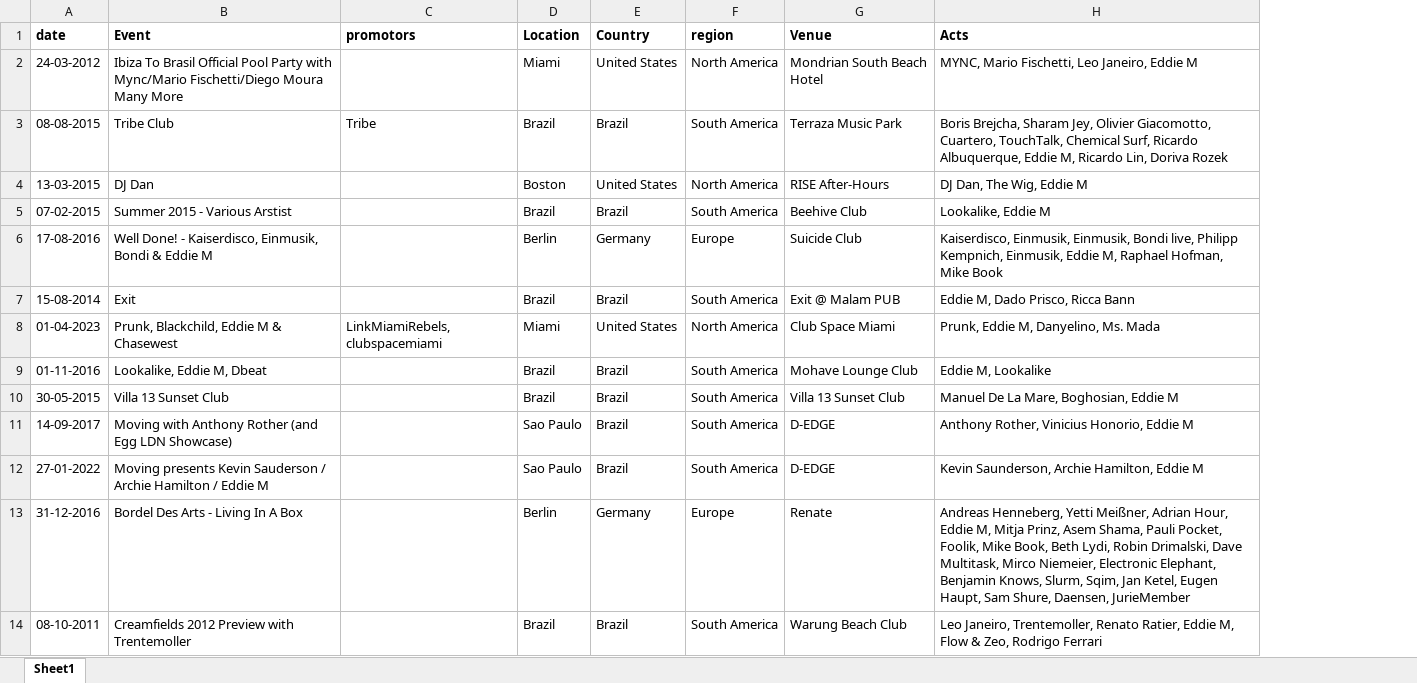
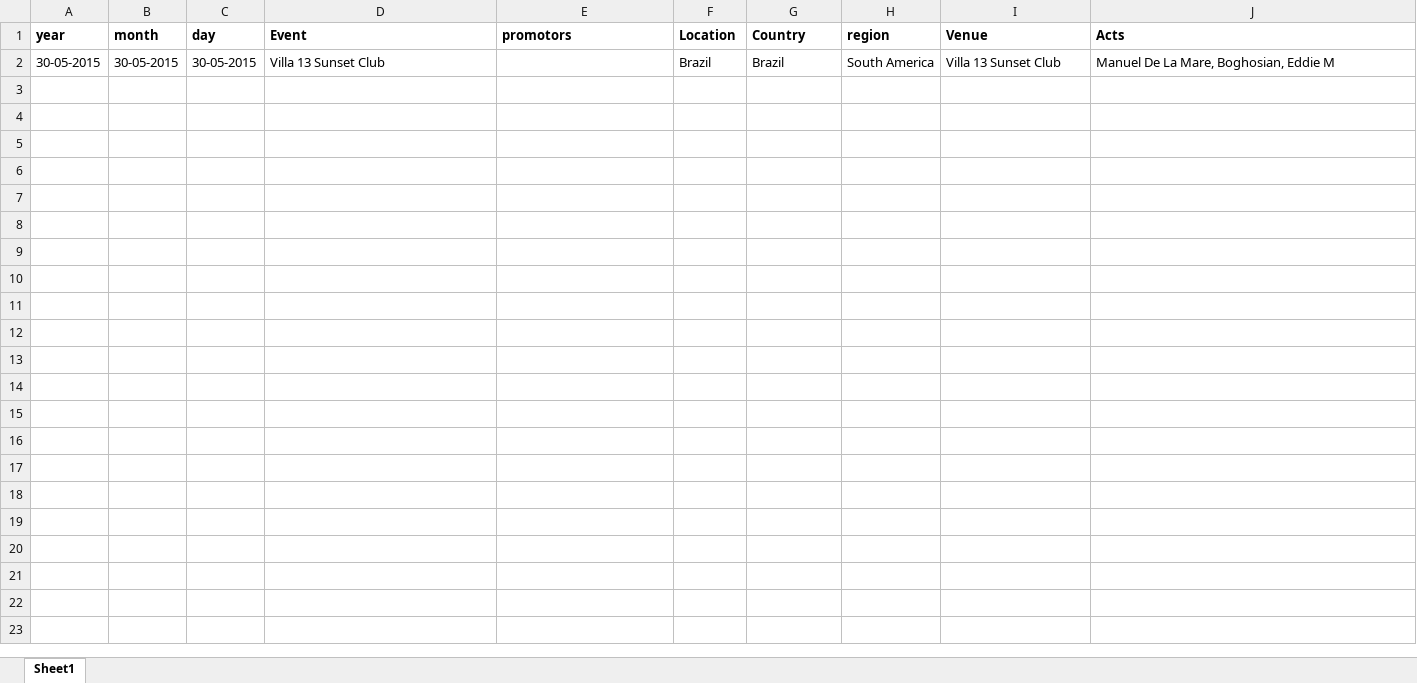
Before and after one commit to AxelZoons/webapp_bullit, an Excel workbook: mysite/output.xlsx, sheet Sheet1, drawn as a sheet; values as stored, in another font and other column widths than the file's, no borders; removed rows and columns are numbered as before the commit, all else as after; the diff names each change by its address in the sheet, - before the commit and + after, or states it on an @@ line.

Commit message:
seperated date into year, month and day. stop scrapy when year 2014 or less is reaches. Set max retry to 500.

```diff
--- a/mysite/output.xlsx (sheet Sheet1)
+++ b/mysite/output.xlsx (sheet Sheet1)
-column A (date), row 10: 30-05-2015
+column A (year), row 2: 30-05-2015
+column B (month), row 2: 30-05-2015
+column C (day), row 2: 30-05-2015
-row 2: 24-03-2012 | Ibiza To Brasil Official Pool Party with Mync/Mario Fischetti/Diego Moura Many More |  | Miami | United States | North America | Mondrian South Beach Hotel | MYNC, Mario Fischetti, Leo Janeiro, Eddie M
-row 3: 08-08-2015 | Tribe Club | Tribe | Brazil | Brazil | South America | Terraza Music Park | Boris Brejcha, Sharam Jey, Olivier Giacomotto, Cuartero, TouchTalk, Chemical Surf, Ricardo Albuquerque, Eddie M, Ricardo Lin, Doriva Rozek
-row 4: 13-03-2015 | DJ Dan |  | Boston | United States | North America | RISE After-Hours | DJ Dan, The Wig, Eddie M
-row 5: 07-02-2015 | Summer 2015 - Various Arstist |  | Brazil | Brazil | South America | Beehive Club | Lookalike, Eddie M
-row 6: 17-08-2016 | Well Done! - Kaiserdisco, Einmusik, Bondi & Eddie M |  | Berlin | Germany | Europe | Suicide Club | Kaiserdisco, Einmusik, Einmusik, Bondi live, Philipp Kempnich, Einmusik, Eddie M, Raphael Hofman, Mike Book
-row 7: 15-08-2014 | Exit |  | Brazil | Brazil | South America | Exit @ Malam PUB | Eddie M, Dado Prisco, Ricca Bann
-row 8: 01-04-2023 | Prunk, Blackchild, Eddie M & Chasewest | LinkMiamiRebels, clubspacemiami | Miami | United States | North America | Club Space Miami | Prunk, Eddie M, Danyelino, Ms. Mada
-row 9: 01-11-2016 | Lookalike, Eddie M, Dbeat |  | Brazil | Brazil | South America | Mohave Lounge Club | Eddie M, Lookalike
-row 11: 14-09-2017 | Moving with Anthony Rother (and Egg LDN Showcase) |  | Sao Paulo | Brazil | South America | D-EDGE | Anthony Rother, Vinicius Honorio, Eddie M
-row 12: 27-01-2022 | Moving presents Kevin Sauderson / Archie Hamilton / Eddie M |  | Sao Paulo | Brazil | South America | D-EDGE | Kevin Saunderson, Archie Hamilton, Eddie M
-row 13: 31-12-2016 | Bordel Des Arts - Living In A Box |  | Berlin | Germany | Europe | Renate | Andreas Henneberg, Yetti Meißner, Adrian Hour, Eddie M, Mitja Prinz, Asem Shama, Pauli Pocket, Foolik, Mike Book, Beth Lydi, Robin Drimalski, Dave Multitask, Mirco Niemeier, Electronic Elephant, Benjamin Knows, Slurm, Sqim, Jan Ketel, Eugen Haupt, Sam Shure, Daensen, JurieMember
-row 14: 08-10-2011 | Creamfields 2012 Preview with Trentemoller |  | Brazil | Brazil | South America | Warung Beach Club | Leo Janeiro, Trentemoller, Renato Ratier, Eddie M, Flow & Zeo, Rodrigo Ferrari
```
Also changed, not shown: 3 other files.
